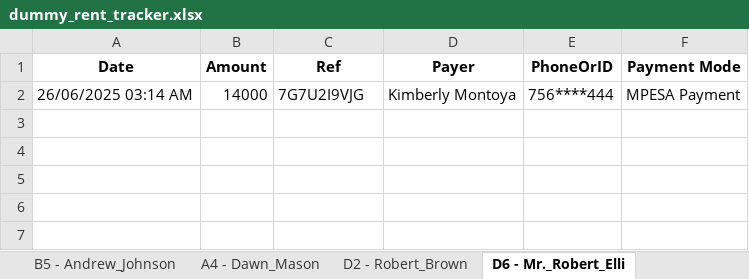
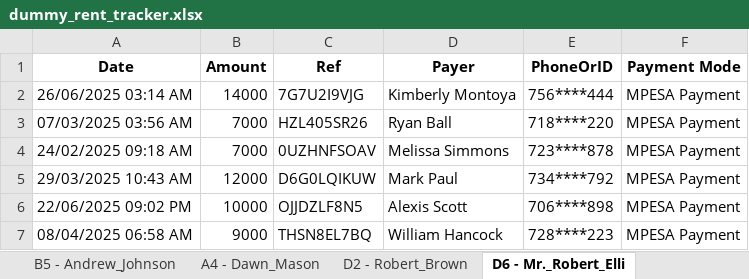
Before and after one commit to eugene-maina72/RentRPA-bot, an Excel workbook: data/dummy_rent_tracker.xlsx, sheet D6 - Mr._Robert_Elli, drawn as a sheet; values as stored, in another font and other column widths than the file's, no borders; the diff names each change by its address in the sheet, - before the commit and + after, or states it on an @@ line.

```diff
--- a/data/dummy_rent_tracker.xlsx (sheet D6 - Mr._Robert_Elli)
+++ b/data/dummy_rent_tracker.xlsx (sheet D6 - Mr._Robert_Elli)
+row 3: 07/03/2025 03:56 AM | 7000 | HZL405SR26 | Ryan Ball | 718****220 | MPESA Payment
+row 4: 24/02/2025 09:18 AM | 7000 | 0UZHNFSOAV | Melissa Simmons | 723****878 | MPESA Payment
+row 5: 29/03/2025 10:43 AM | 12000 | D6G0LQIKUW | Mark Paul | 734****792 | MPESA Payment
+row 6: 22/06/2025 09:02 PM | 10000 | OJJDZLF8N5 | Alexis Scott | 706****898 | MPESA Payment
+row 7: 08/04/2025 06:58 AM | 9000 | THSN8EL7BQ | William Hancock | 728****223 | MPESA Payment
```
Also changed, not shown: sheet PaymentHistory, sheet ProcessedRefs, sheet C5 - Susan_Cook, sheet E3 - Todd_Harris, sheet C4 - Bobby_Alvarez, sheet D2 - Robert_Brown, 37 more sheets, 4 other files.
